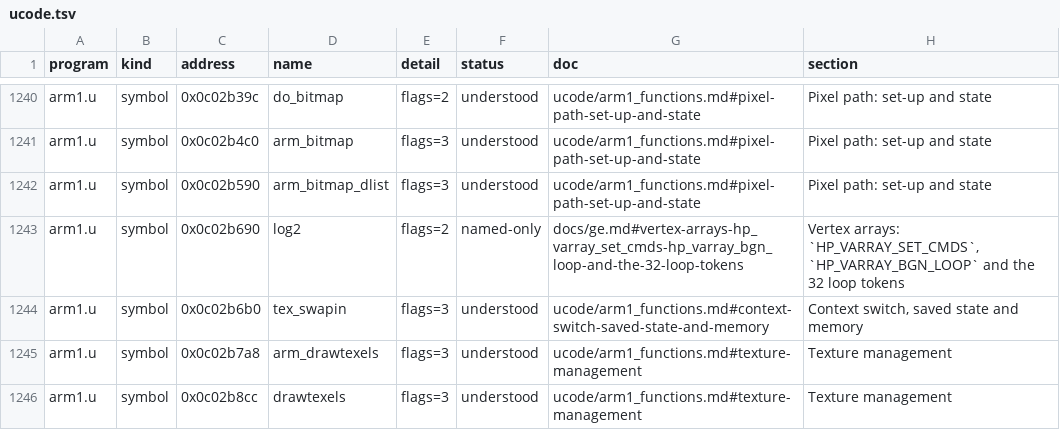
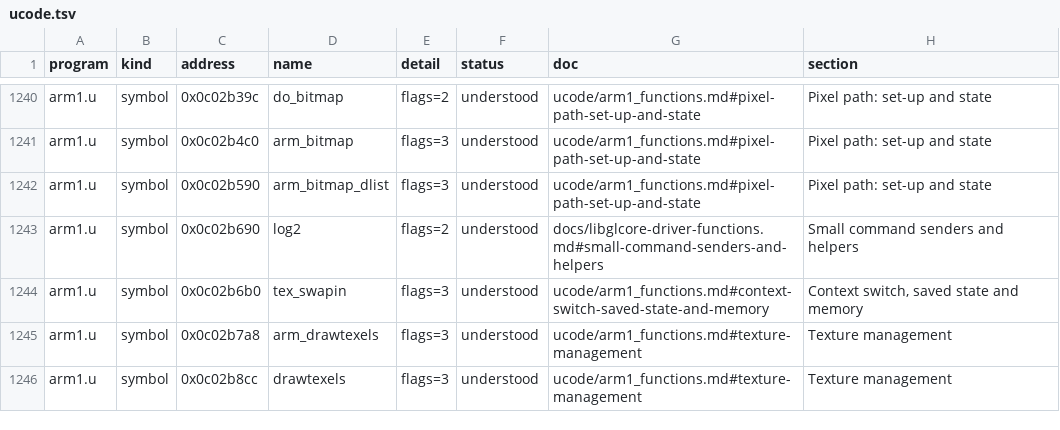
Before and after one commit to jamesbraid/kona, a TSV file: docs/inventory/ucode.tsv, drawn as a sheet; only a part is shown, gaps mark what is left out.

Commit message:
libglcore: say what the small Kona command senders, list-play loops, client array enables and context hooks do
Read from the N32 build: the token and word layout of the short senders
(texture bind id, active target, clip-map set-up, post-texture scale and
bias, rectangle sync, display-list memory pushes and moves, geometry
engine eval coordinates), the chunked list-play loops, the client array
enable and disable calls and the extended-enum hash enable. ApplyViewport,
ApplyScissor, LoseCurrent, MakeCurrent and CopyVertex share a name with
another function in the library, so the inventory cannot credit them.

```diff
--- a/docs/inventory/ucode.tsv
+++ b/docs/inventory/ucode.tsv
@@ -1242,3 +1242,3 @@ arm1.u	symbol	0x0c02b4c0	arm_bitmap	flags=3	understood	ucode/arm1_functions.md#p
 arm1.u	symbol	0x0c02b590	arm_bitmap_dlist	flags=3	understood	ucode/arm1_functions.md#pixel-path-set-up-and-state	Pixel path: set-up and state
-arm1.u	symbol	0x0c02b690	log2	flags=2	named-only	docs/ge.md#vertex-arrays-hp_varray_set_cmds-hp_varray_bgn_loop-and-the-32-loop-tokens	Vertex arrays: `HP_VARRAY_SET_CMDS`, `HP_VARRAY_BGN_LOOP` and the 32 loop tokens
+arm1.u	symbol	0x0c02b690	log2	flags=2	understood	docs/libglcore-driver-functions.md#small-command-senders-and-helpers	Small command senders and helpers
 arm1.u	symbol	0x0c02b6b0	tex_swapin	flags=3	understood	ucode/arm1_functions.md#context-switch-saved-state-and-memory	Context switch, saved state and memory
```
Also changed, not shown: docs/inventory/summary.tsv, 3 other files.
